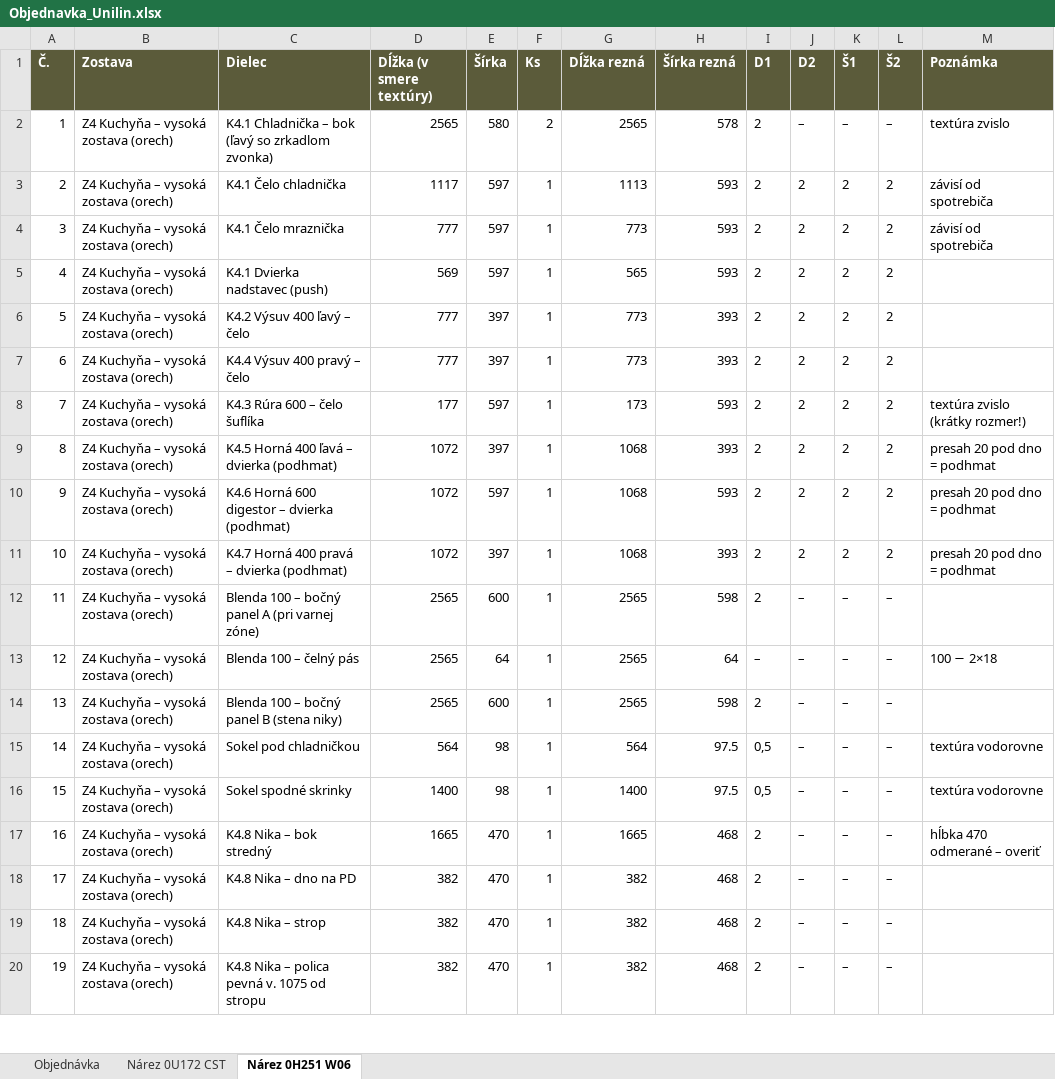
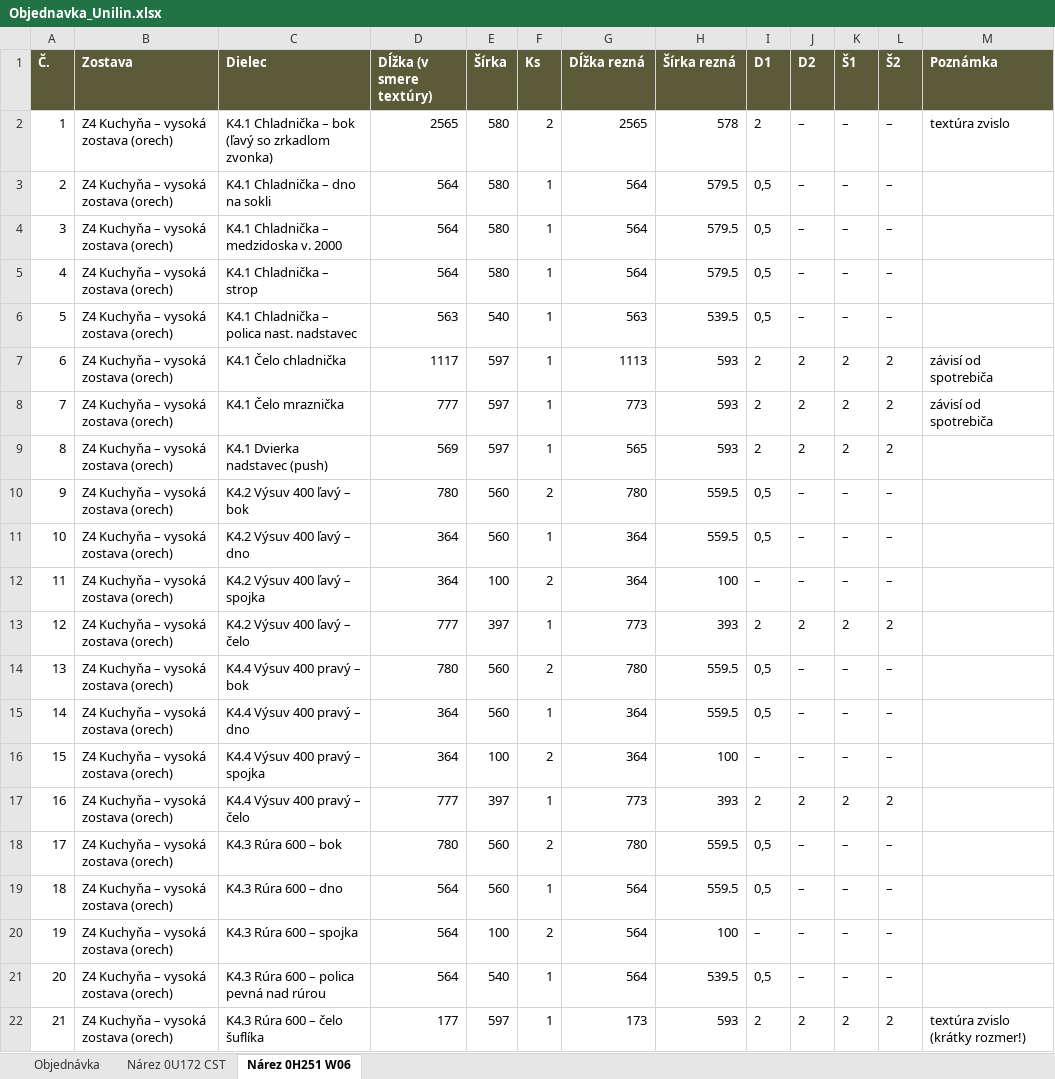
Before and after one commit to lukassekot-cmd/Moje-skills, an Excel workbook: vystupy/Objednavka_Unilin.xlsx, sheet Nárez 0H251 W06, drawn as a sheet; only a part is shown; the shorter side is filled out with more unchanged rows; values as stored, in another font and other column widths than the file's, no borders; addresses are those after the commit; the diff covers the shown part only; the diff names each change by its address in the sheet, - before the commit and + after, or states it on an @@ line.

```diff
--- a/vystupy/Objednavka_Unilin.xlsx (sheet Nárez 0H251 W06)
+++ b/vystupy/Objednavka_Unilin.xlsx (sheet Nárez 0H251 W06)
+row 3: 2 | Z4 Kuchyňa – vysoká zostava (orech) | K4.1 Chladnička – dno na sokli | 564 | 580 | 1 | 564 | 579.5 | 0,5 | – | – | –
+row 4: 3 | Z4 Kuchyňa – vysoká zostava (orech) | K4.1 Chladnička – medzidoska v. 2000 | 564 | 580 | 1 | 564 | 579.5 | 0,5 | – | – | –
+row 5: 4 | Z4 Kuchyňa – vysoká zostava (orech) | K4.1 Chladnička – strop | 564 | 580 | 1 | 564 | 579.5 | 0,5 | – | – | –
+row 6: 5 | Z4 Kuchyňa – vysoká zostava (orech) | K4.1 Chladnička – polica nast. nadstavec | 563 | 540 | 1 | 563 | 539.5 | 0,5 | – | – | –
@@ column A (Č.) renumbered from row 7 down @@
+row 10: 9 | Z4 Kuchyňa – vysoká zostava (orech) | K4.2 Výsuv 400 ľavý – bok | 780 | 560 | 2 | 780 | 559.5 | 0,5 | – | – | –
+row 11: 10 | Z4 Kuchyňa – vysoká zostava (orech) | K4.2 Výsuv 400 ľavý – dno | 364 | 560 | 1 | 364 | 559.5 | 0,5 | – | – | –
+row 12: 11 | Z4 Kuchyňa – vysoká zostava (orech) | K4.2 Výsuv 400 ľavý – spojka | 364 | 100 | 2 | 364 | 100 | – | – | – | –
+row 14: 13 | Z4 Kuchyňa – vysoká zostava (orech) | K4.4 Výsuv 400 pravý – bok | 780 | 560 | 2 | 780 | 559.5 | 0,5 | – | – | –
+row 15: 14 | Z4 Kuchyňa – vysoká zostava (orech) | K4.4 Výsuv 400 pravý – dno | 364 | 560 | 1 | 364 | 559.5 | 0,5 | – | – | –
+row 16: 15 | Z4 Kuchyňa – vysoká zostava (orech) | K4.4 Výsuv 400 pravý – spojka | 364 | 100 | 2 | 364 | 100 | – | – | – | –
+row 18: 17 | Z4 Kuchyňa – vysoká zostava (orech) | K4.3 Rúra 600 – bok | 780 | 560 | 2 | 780 | 559.5 | 0,5 | – | – | –
+row 19: 18 | Z4 Kuchyňa – vysoká zostava (orech) | K4.3 Rúra 600 – dno | 564 | 560 | 1 | 564 | 559.5 | 0,5 | – | – | –
+row 20: 19 | Z4 Kuchyňa – vysoká zostava (orech) | K4.3 Rúra 600 – spojka | 564 | 100 | 2 | 564 | 100 | – | – | – | –
+row 21: 20 | Z4 Kuchyňa – vysoká zostava (orech) | K4.3 Rúra 600 – polica pevná nad rúrou | 564 | 540 | 1 | 564 | 539.5 | 0,5 | – | – | –
```
Also changed, not shown: 16 added rows elsewhere in this sheet, sheet Objednávka, vystupy/Liptovska_spotreba_materialu.xlsx, 3 other files.
